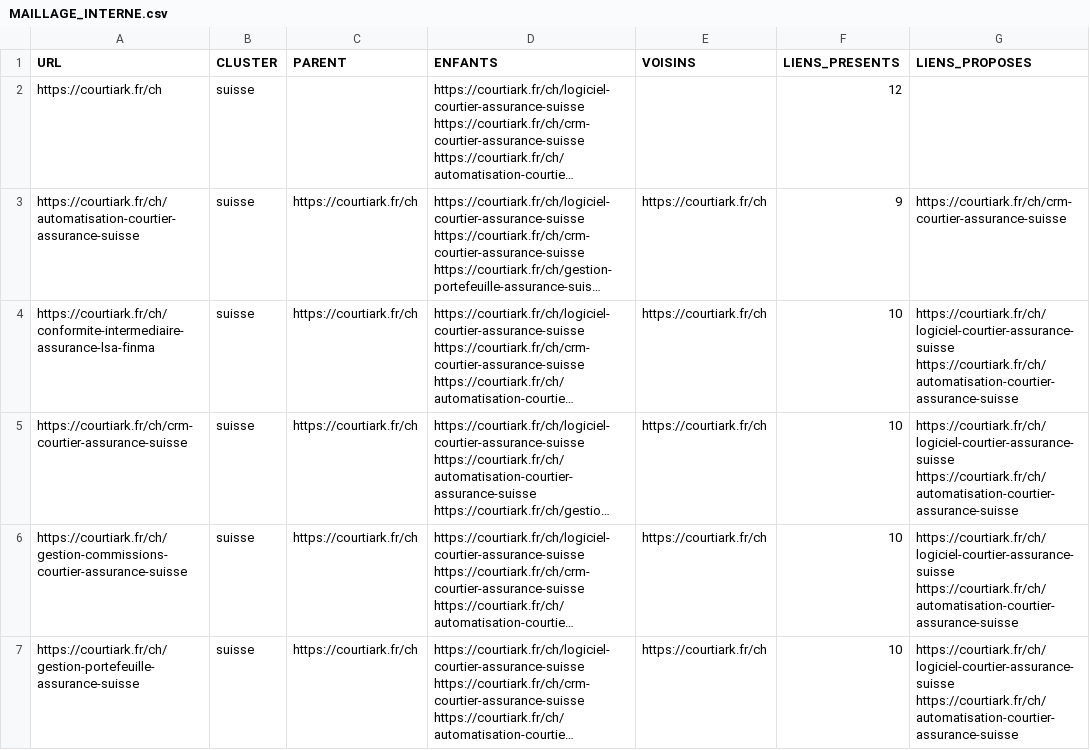
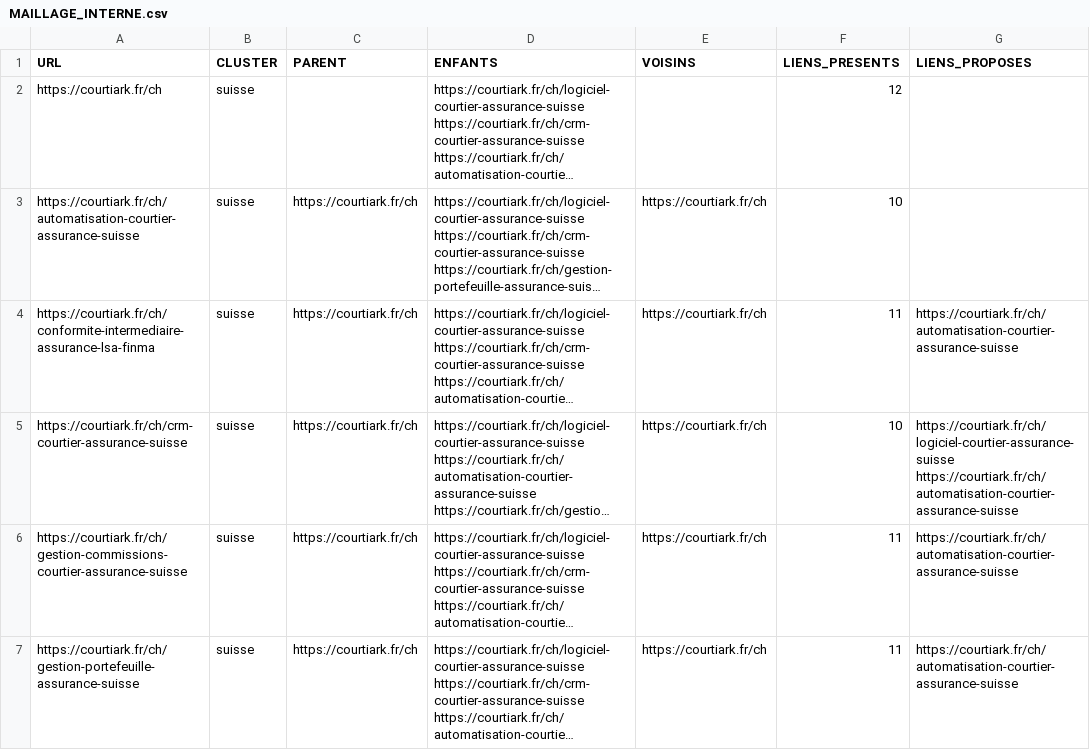
Before and after one commit to iamdalilrhasrhass-sys/COURTIA, a CSV file: docs/seo/MAILLAGE_INTERNE.csv, drawn as a sheet; only a part is shown; long unchanged cells end in …; the diff covers the shown part only; the diff names each change by its address in the sheet, - before the commit and + after, or states it on an @@ line.

Commit message:
SEO vague 3 : 37 nouvelles pages FR/CH, 2 outils gratuits, 1 actif de donnees originales
Pilotage TypeSafe/JEV (9 passes reelles, journalisees) :
- Pass A cartographie du marche : familles manquantes identifiees, publication large desiree (score 2,38) ;
  Suisse alemanique = documenter seulement (0,71).
- Pass B adequation produit (seuil 0,70) : prospects 0,86 ; documentaire 0,88 ; import 0,80 ; equipe 0,85 ;
  pilotage 0,73 ; portail 0,82 ; outil/plateforme 0,75. REFUSES : CRM assurance 0,48, sinistres FR 0,17,
  facturation 0,43, rendez-vous 0,35.
- Pass C fusion d'intentions : 'CRM assurance' et 'logiciel de courtage' fusionnes dans les pages
  existantes ; clients+prospects = une page ; pas de page romandie separee.
- Pass D content gap : la concurrence reste dans un vocabulaire generique de CRM.
- Pass E/F red team FR+CH : manque = entrees produit generiques (FR), localisation DE/IT (CH).

Contenu publie :
- 11 pages produit/fonctions (FR) : outil, prospects-clients, documentaire, IA documentaire, import,
  equipe, pilotage, portail client, priorisation, organisation, double saisie.
- 8 guides pratiques (FR) + 8 pages comparatifs/branches (3 comparatifs de categories, 5 branches :
  auto, habitation, entreprise, transport-flotte, decennale).
- 7 pages suisses (intermediaire, gestion de cabinet, documentaire, depot de pieces, import, pilotage, nLPD).
- 2 outils gratuits interactifs (diagnostic d'automatisation, calculateur de manipulations) : contenu
  statique complet pour les crawlers, aucun chiffre invente, rien transmis.
- 1 actif de donnees originales : cartographie des etablissements de courtage en France (base SIRENE,
  NAF 66.22Z, extraction 19/09/2026), source et limites affichees.

Total : 94 pages indexables (contre 55), sitemap FR a 75 URL, 47 pages generees par script.

```diff
--- a/docs/seo/MAILLAGE_INTERNE.csv
+++ b/docs/seo/MAILLAGE_INTERNE.csv
-F3 (LIENS_PRESENTS): 9
+F3 (LIENS_PRESENTS): 10
-G3 (LIENS_PROPOSES): https://courtiark.fr/ch/crm-courtier-assurance-suisse
+G3 (LIENS_PROPOSES): (empty)
-F4 (LIENS_PRESENTS): 10
+F4 (LIENS_PRESENTS): 11
-G4 (LIENS_PROPOSES): https://courtiark.fr/ch/logiciel-courtier-assurance-suisse https://courtiark.fr/ch/automatisation-courtier-assurance-suisse
+G4 (LIENS_PROPOSES): https://courtiark.fr/ch/automatisation-courtier-assurance-suisse
-F6:F7 (LIENS_PRESENTS): 10
+F6:F7 (LIENS_PRESENTS): 11
-G6:G7 (LIENS_PROPOSES): https://courtiark.fr/ch/logiciel-courtier-assurance-suisse https://courtiark.fr/ch/automatisation-courtier-assurance-suisse
+G6:G7 (LIENS_PROPOSES): https://courtiark.fr/ch/automatisation-courtier-assurance-suisse
```
Also changed, not shown: 8 edited cells elsewhere in this file, 49 other files.
